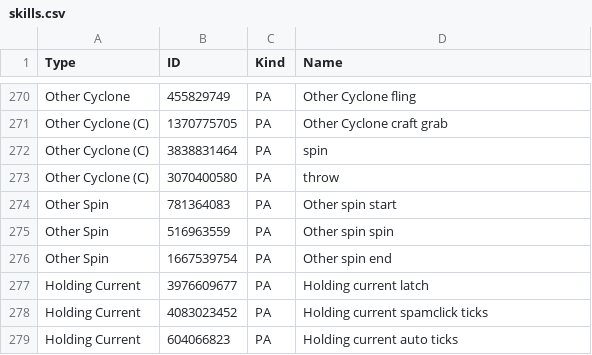
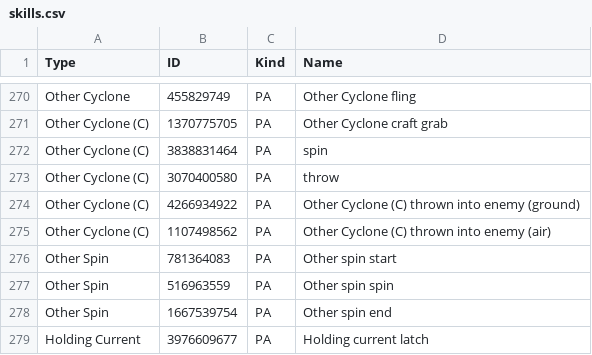
Before and after one commit to VariantXYZ/PSO2ACT, a CSV file: PSO2ACT/skills.csv, drawn as a sheet; only a part is shown, gaps mark what is left out; the shorter side is filled out with more unchanged rows.

Commit message:
Other Cyclone (C) fix

```diff
--- a/PSO2ACT/skills.csv
+++ b/PSO2ACT/skills.csv
@@ -273,2 +273,4 @@ Other Cyclone (C),3838831464,PA,spin
 Other Cyclone (C),3070400580,PA,throw
+Other Cyclone (C),4266934922,PA,Other Cyclone (C) thrown into enemy (ground)
+Other Cyclone (C),1107498562,PA,Other Cyclone (C) thrown into enemy (air)
 Other Spin,781364083,PA,Other spin start
```
